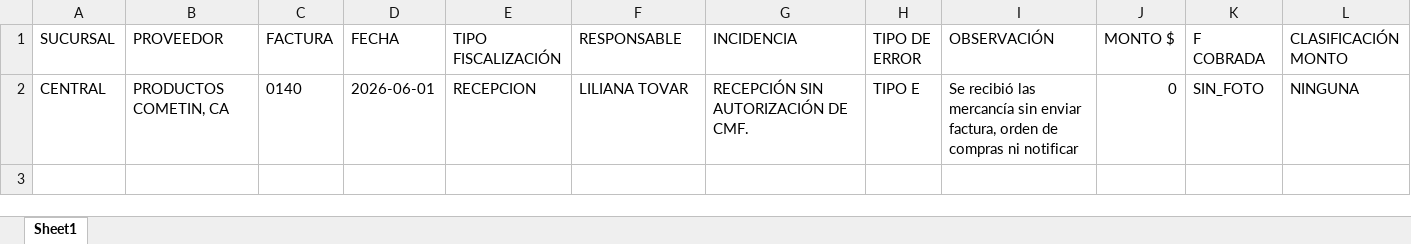
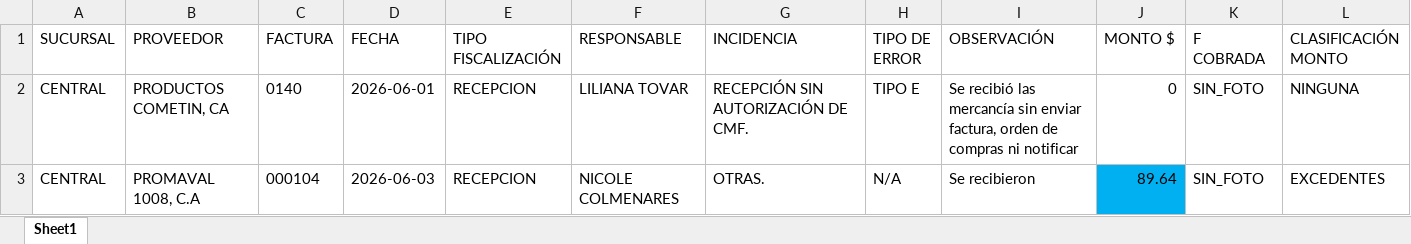
Before and after one commit to monitoreocmi/FISCALIZACION, an Excel workbook: cuadros/JUNIO/CENTRAL.xlsx, sheet Sheet1, drawn as a sheet; only a part is shown; values as stored, in another font and other column widths than the file's, no borders; rows hold the shown columns only; the diff names each change by its address in the sheet, - before the commit and + after, or states it on an @@ line.

```diff
--- a/cuadros/JUNIO/CENTRAL.xlsx (sheet Sheet1)
+++ b/cuadros/JUNIO/CENTRAL.xlsx (sheet Sheet1)
+row 3: CENTRAL | PROMAVAL 1008, C.A | 000104 | 2026-06-03 | RECEPCION | NICOLE COLMENARES | OTRAS. | N/A | Se recibieron | 89.64 | SIN_FOTO | EXCEDENTES
```
Also changed, not shown: cuadros/ABRIL/ABRIL_BARQUISIMETO_CASTAÑO.xlsx, cuadros/ABRIL/ABRIL_BOSQUE_NAGUANAGUA_TUCACAS.xlsx, 52 other files.
